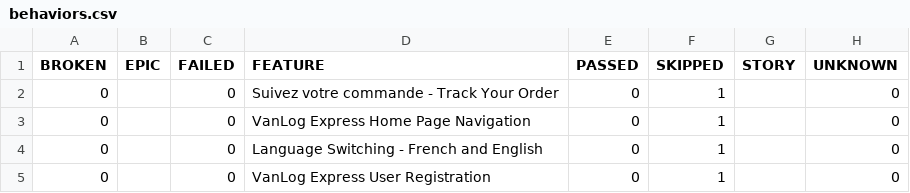
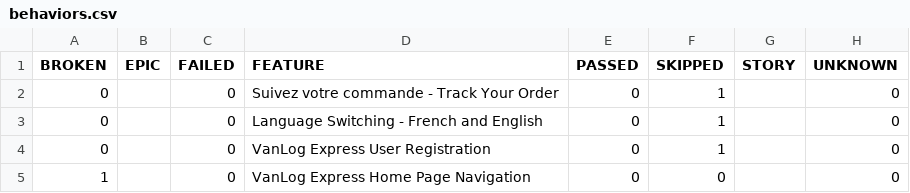
Before and after one commit to Raef211/Automation-vanlog-express, a CSV file: release/data/behaviors.csv, drawn as a sheet.

```diff
--- a/release/data/behaviors.csv
+++ b/release/data/behaviors.csv
@@ -2,4 +2,4 @@
 "0","","0","Suivez votre commande - Track Your Order","0","1","","0"
-"0","","0","VanLog Express Home Page Navigation","0","1","","0"
 "0","","0","Language Switching - French and English","0","1","","0"
 "0","","0","VanLog Express User Registration","0","1","","0"
+"1","","0","VanLog Express Home Page Navigation","0","0","","0"
```
Also changed, not shown: release/data/suites.csv, 27 other files.
